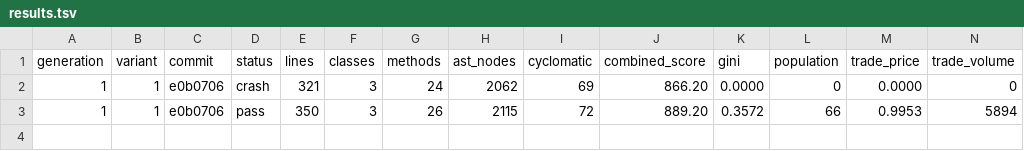
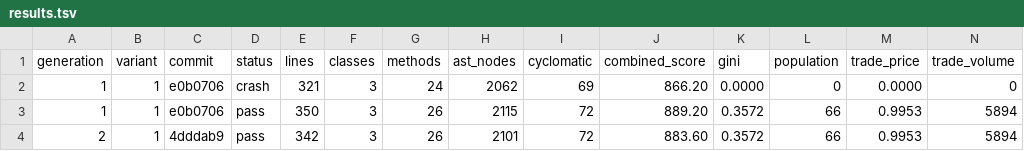
Before and after one commit to NobodyKnowNothing/Sugarscape-Auto-Ablation, a TSV file: results.tsv, drawn as a sheet; only a part is shown; rows hold the shown columns only; the diff names each change by its address in the sheet, - before the commit and + after, or states it on an @@ line.

Commit message:
Gen 2: Simplify the `get_distance` helper function to red | score -5.6

```diff
--- a/results.tsv
+++ b/results.tsv
+row 4: 2 | 1 | 4dddab9 | pass | 342 | 3 | 26 | 2101 | 72 | 883.60 | 0.3572 | 66 | 0.9953 | 5894
```
Also changed, not shown: 1 other file.
